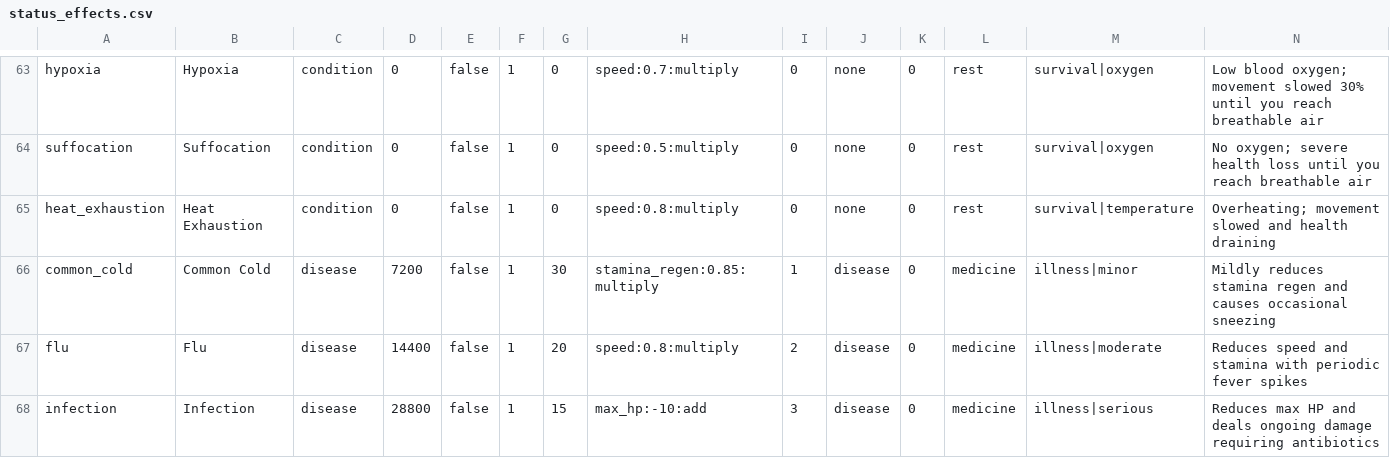
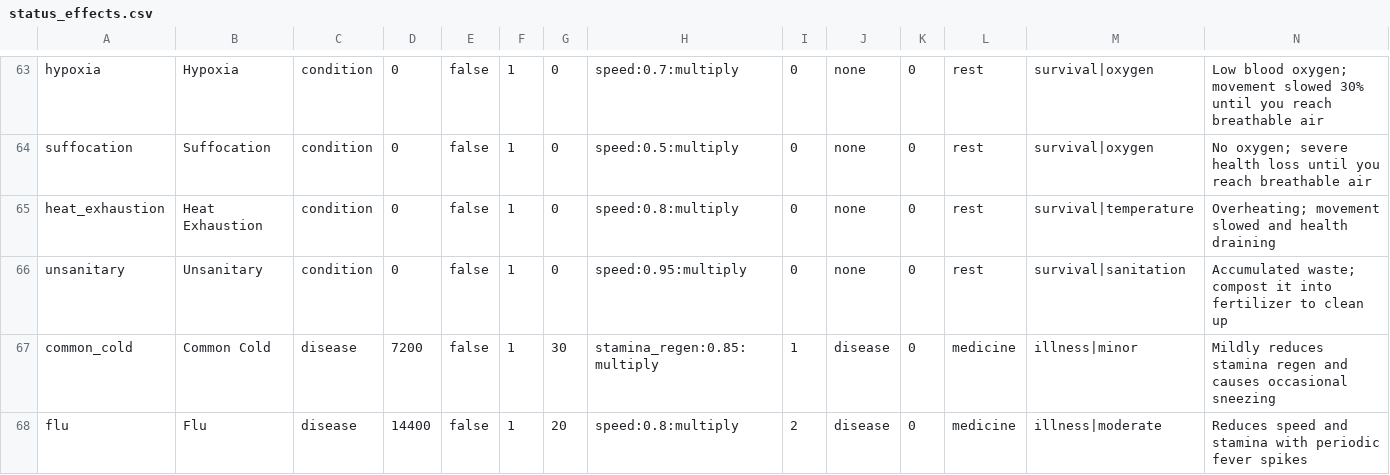
Before and after one commit to Shaostoul/Humanity, a CSV file: data/status_effects.csv, drawn as a sheet; only a part is shown, gaps mark what is left out; the shorter side is filled out with more unchanged rows; the diff names each change by its address in the sheet, - before the commit and + after, or states it on an @@ line.

```diff
--- a/data/status_effects.csv
+++ b/data/status_effects.csv
+row 66: unsanitary | Unsanitary | condition | 0 | false | 1 | 0 | speed:0.95:multiply | 0 | none | 0 | rest | survival|sanitation | Accumulated waste; compost it into fertilizer to clean up
```
Also changed, not shown: 17 other files.
